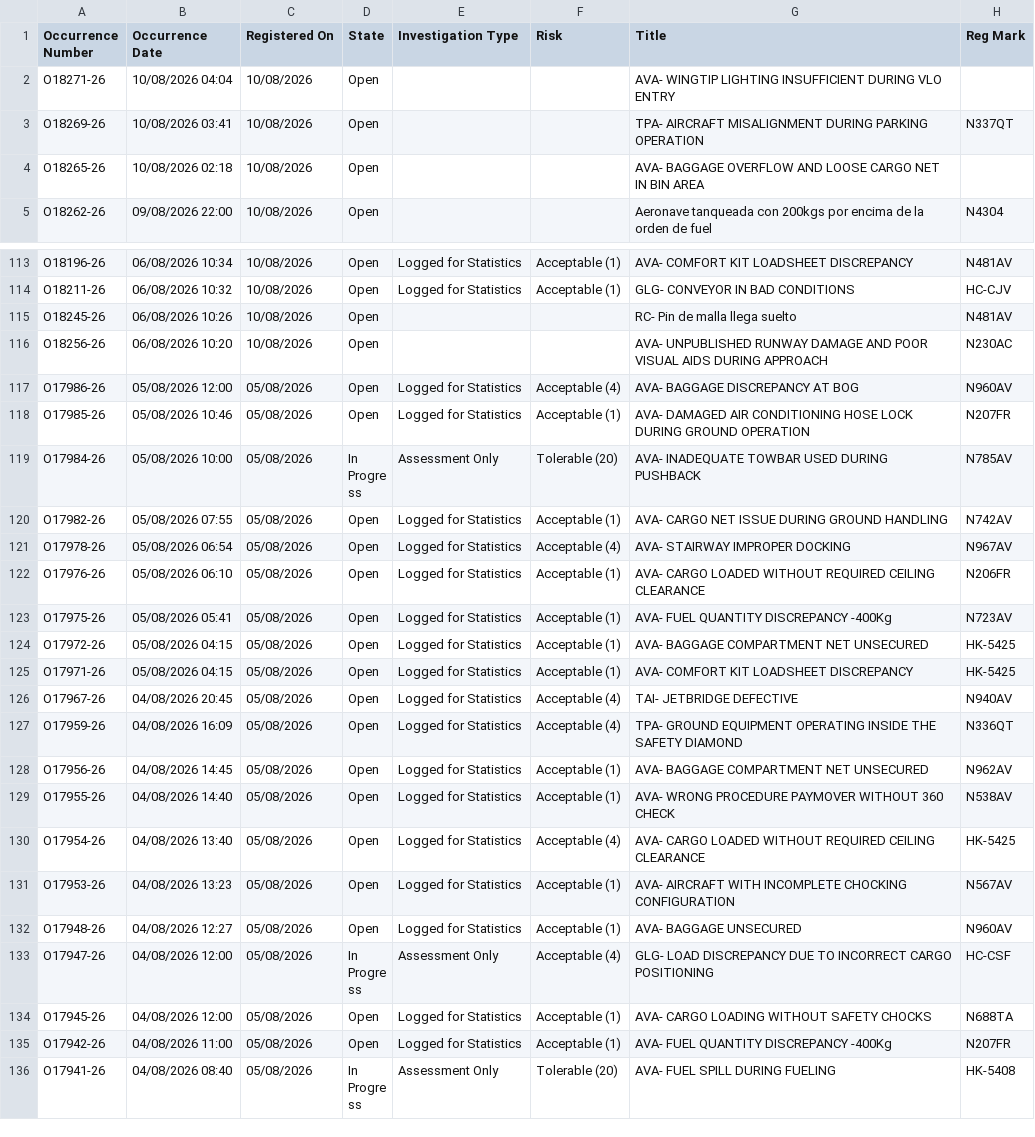
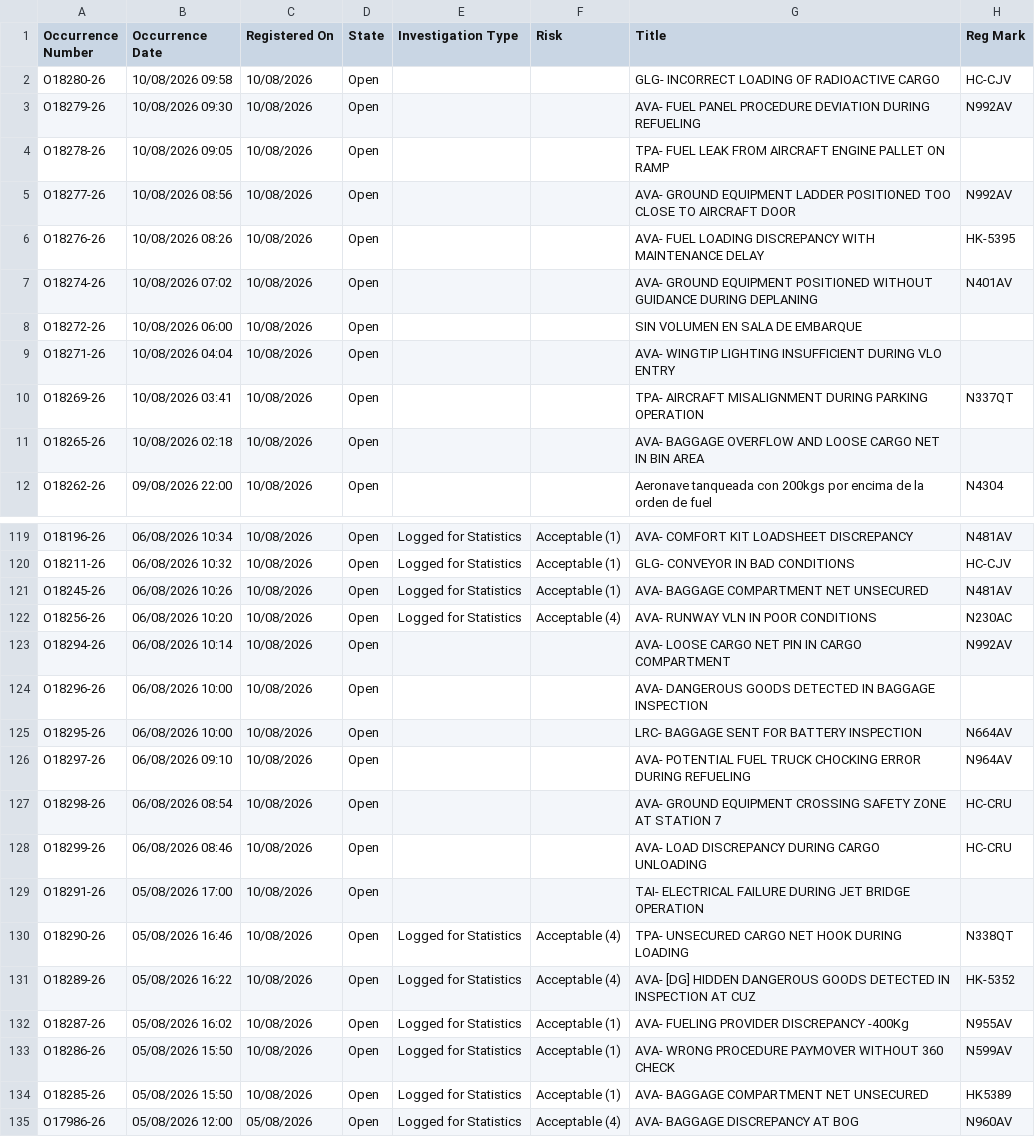
Before and after one commit to luibernip/segops, a CSV file: bitacora_grh.csv, drawn as a sheet; only a part is shown, gaps mark what is left out; the shorter side is filled out with more unchanged rows; the diff covers the shown part only.

```diff
--- a/bitacora_grh.csv
+++ b/bitacora_grh.csv
@@ -1,2 +1,9 @@
 Occurrence Number,Occurrence Date,Registered On,State,Investigation Type,Risk,Title,Reg Mark
+O18280-26,10/08/2026 09:58,10/08/2026,Open,,,GLG- INCORRECT LOADING OF RADIOACTIVE CARGO,HC-CJV
+O18279-26,10/08/2026 09:30,10/08/2026,Open,,,AVA- FUEL PANEL PROCEDURE DEVIATION DURING REFUELING,N992AV
+O18278-26,10/08/2026 09:05,10/08/2026,Open,,,TPA- FUEL LEAK FROM AIRCRAFT ENGINE PALLET ON RAMP,
+O18277-26,10/08/2026 08:56,10/08/2026,Open,,,AVA- GROUND EQUIPMENT LADDER POSITIONED TOO CLOSE TO AIRCRAFT DOOR,N992AV
+O18276-26,10/08/2026 08:26,10/08/2026,Open,,,AVA- FUEL LOADING DISCREPANCY WITH MAINTENANCE DELAY,HK-5395
+O18274-26,10/08/2026 07:02,10/08/2026,Open,,,AVA- GROUND EQUIPMENT POSITIONED WITHOUT GUIDANCE DURING DEPLANING,N401AV
+O18272-26,10/08/2026 06:00,10/08/2026,Open,,,SIN VOLUMEN EN SALA DE EMBARQUE,
 O18271-26,10/08/2026 04:04,10/08/2026,Open,,,AVA- WINGTIP LIGHTING INSUFFICIENT DURING VLO ENTRY,
@@ -114,4 +120,16 @@ O18196-26,06/08/2026 10:34,10/08/2026,Open,Logged for Statistics,Acceptable (1),
 O18211-26,06/08/2026 10:32,10/08/2026,Open,Logged for Statistics,Acceptable (1),GLG- CONVEYOR IN BAD CONDITIONS,HC-CJV
-O18245-26,06/08/2026 10:26,10/08/2026,Open,,,RC- Pin de malla llega suelto,N481AV
-O18256-26,06/08/2026 10:20,10/08/2026,Open,,,AVA- UNPUBLISHED RUNWAY DAMAGE AND POOR VISUAL AIDS DURING APPROACH,N230AC
+O18245-26,06/08/2026 10:26,10/08/2026,Open,Logged for Statistics,Acceptable (1),AVA- BAGGAGE COMPARTMENT NET UNSECURED,N481AV
+O18256-26,06/08/2026 10:20,10/08/2026,Open,Logged for Statistics,Acceptable (4),AVA- RUNWAY VLN IN POOR CONDITIONS,N230AC
+O18294-26,06/08/2026 10:14,10/08/2026,Open,,,AVA- LOOSE CARGO NET PIN IN CARGO COMPARTMENT,N992AV
+O18296-26,06/08/2026 10:00,10/08/2026,Open,,,AVA- DANGEROUS GOODS DETECTED IN BAGGAGE INSPECTION,
+O18295-26,06/08/2026 10:00,10/08/2026,Open,,,LRC- BAGGAGE SENT FOR BATTERY INSPECTION,N664AV
+O18297-26,06/08/2026 09:10,10/08/2026,Open,,,AVA- POTENTIAL FUEL TRUCK CHOCKING ERROR DURING REFUELING,N964AV
+O18298-26,06/08/2026 08:54,10/08/2026,Open,,,AVA- GROUND EQUIPMENT CROSSING SAFETY ZONE AT STATION 7,HC-CRU
+O18299-26,06/08/2026 08:46,10/08/2026,Open,,,AVA- LOAD DISCREPANCY DURING CARGO UNLOADING,HC-CRU
+O18291-26,05/08/2026 17:00,10/08/2026,Open,,,TAI- ELECTRICAL FAILURE DURING JET BRIDGE OPERATION,
+O18290-26,05/08/2026 16:46,10/08/2026,Open,Logged for Statistics,Acceptable (4),TPA- UNSECURED CARGO NET HOOK DURING LOADING,N338QT
+O18289-26,05/08/2026 16:22,10/08/2026,Open,Logged for Statistics,Acceptable (4),AVA- [DG] HIDDEN DANGEROUS GOODS DETECTED IN INSPECTION AT CUZ,HK-5352
+O18287-26,05/08/2026 16:02,10/08/2026,Open,Logged for Statistics,Acceptable (1),AVA- FUELING PROVIDER DISCREPANCY -400Kg,N955AV
+O18286-26,05/08/2026 15:50,10/08/2026,Open,Logged for Statistics,Acceptable (1),AVA- WRONG PROCEDURE PAYMOVER WITHOUT 360 CHECK,N599AV
+O18285-26,05/08/2026 15:50,10/08/2026,Open,Logged for Statistics,Acceptable (1),AVA- BAGGAGE COMPARTMENT NET UNSECURED,HK5389
 O17986-26,05/08/2026 12:00,05/08/2026,Open,Logged for Statistics,Acceptable (4),AVA- BAGGAGE DISCREPANCY AT BOG,N960AV
```
Also changed, not shown: 1 added row, 2 removed rows and 35 edited cells elsewhere in this file, bitacora_cbn.csv, bitacora_cbn_real.csv, 4 other files.
